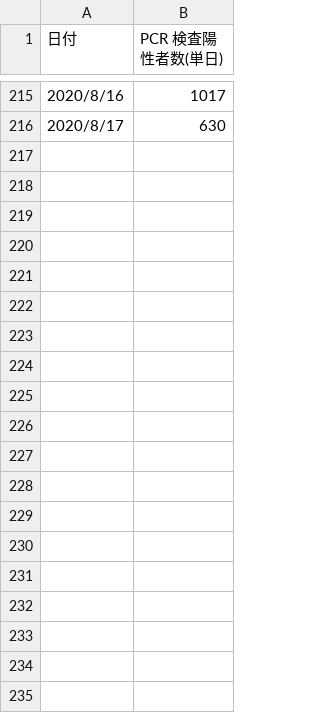
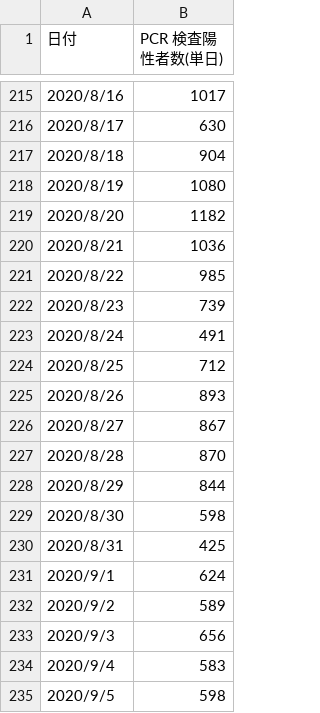
Before and after one commit to dougfoo/tokyocovid, a CSV file: data/japancovid_latest.csv, drawn as a sheet; only a part is shown, gaps mark what is left out; the diff covers the shown part only.

```diff
--- a/data/japancovid_latest.csv
+++ b/data/japancovid_latest.csv
@@ -216 +216,20 @@
 2020/8/17,630
+2020/8/18,904
+2020/8/19,1080
+2020/8/20,1182
+2020/8/21,1036
+2020/8/22,985
+2020/8/23,739
+2020/8/24,491
+2020/8/25,712
+2020/8/26,893
+2020/8/27,867
+2020/8/28,870
+2020/8/29,844
+2020/8/30,598
+2020/8/31,425
+2020/9/1,624
+2020/9/2,589
+2020/9/3,656
+2020/9/4,583
+2020/9/5,598
```
Also changed, not shown: 41 added rows elsewhere in this file, data/tokyocovidcall_latest.csv, 11 other files.
